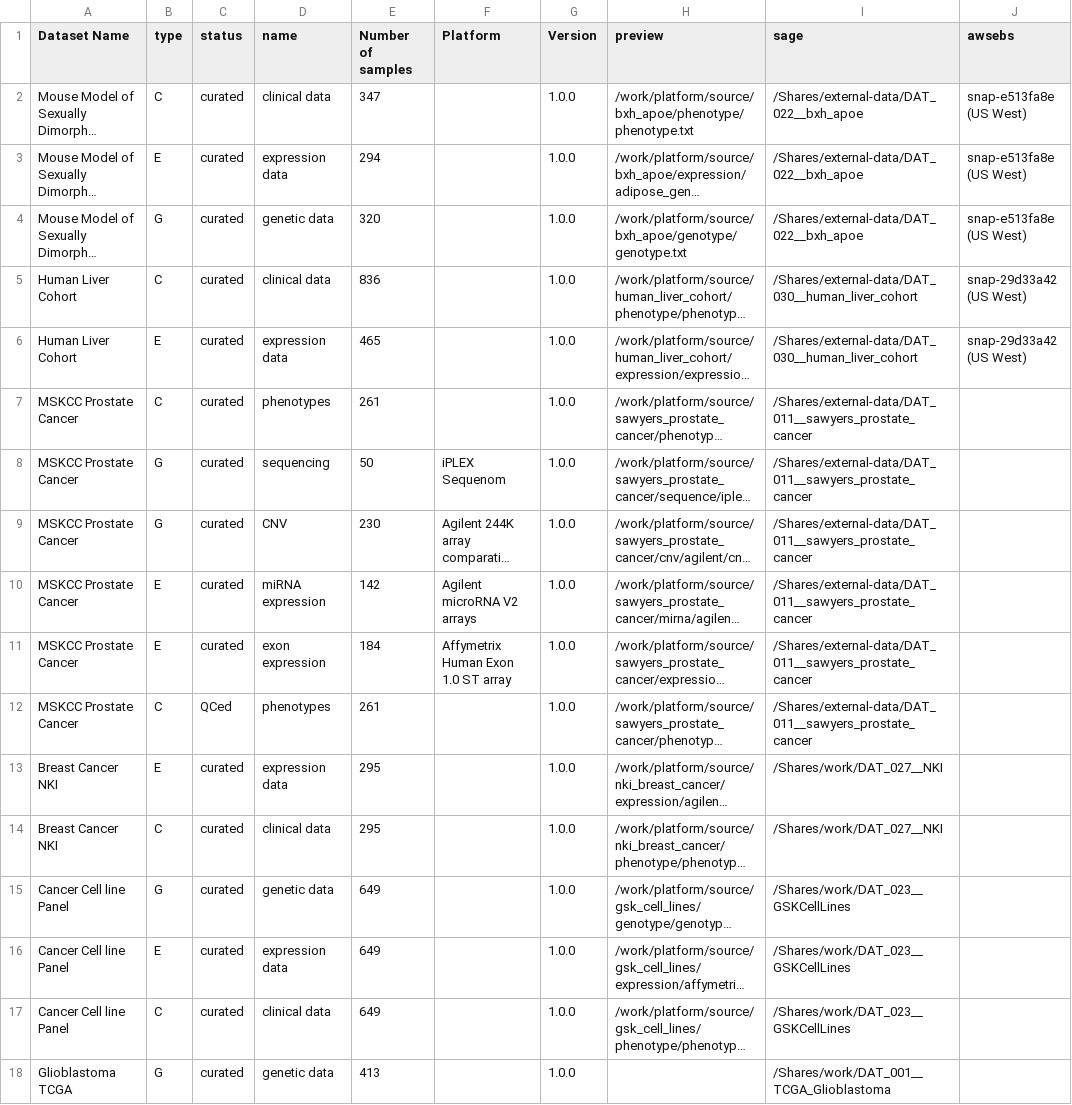
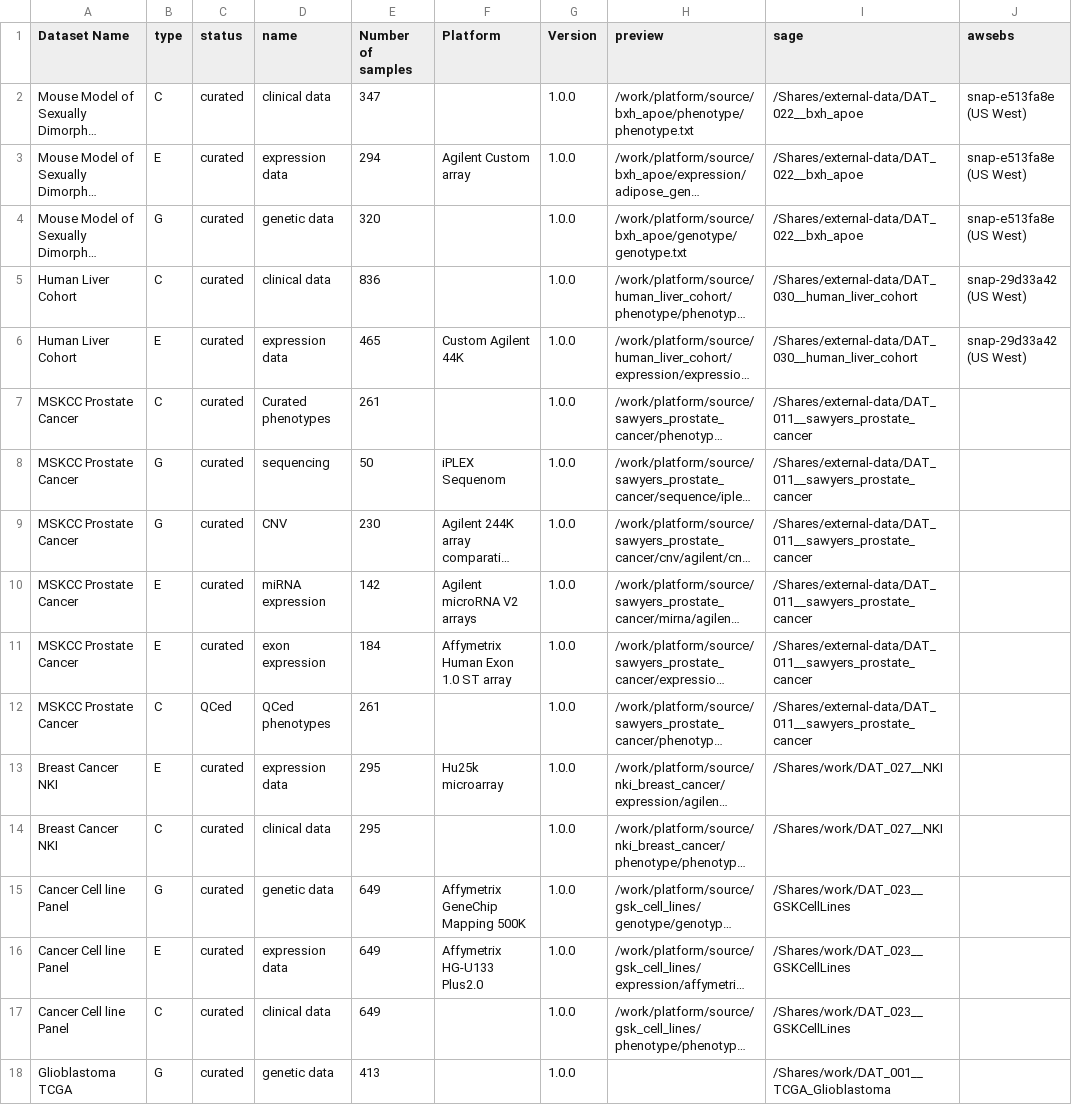
Before and after one commit to Sage-Bionetworks/workflow, a CSV file: tools/DatasetMetadataLoader/AllDatasetLayerLocations.csv, drawn as a sheet; only a part is shown; long unchanged cells end in …; the diff covers the shown part only; the diff names each change by its address in the sheet, - before the commit and + after, or states it on an @@ line.

```diff
--- a/tools/DatasetMetadataLoader/AllDatasetLayerLocations.csv
+++ b/tools/DatasetMetadataLoader/AllDatasetLayerLocations.csv
-F3 (Platform): (empty)
+F3 (Platform): Agilent Custom array
-F6 (Platform): (empty)
+F6 (Platform): Custom Agilent 44K
-D7 (name): phenotypes
+D7 (name): Curated phenotypes
-D12 (name): phenotypes
+D12 (name): QCed phenotypes
-F13 (Platform): (empty)
+F13 (Platform): Hu25k microarray
-F15 (Platform): (empty)
+F15 (Platform): Affymetrix GeneChip Mapping 500K
-F16 (Platform): (empty)
+F16 (Platform): Affymetrix HG-U133 Plus2.0
```
Also changed, not shown: 11 edited cells elsewhere in this file, tools/DatasetMetadataLoader/AllDatasets.csv.
